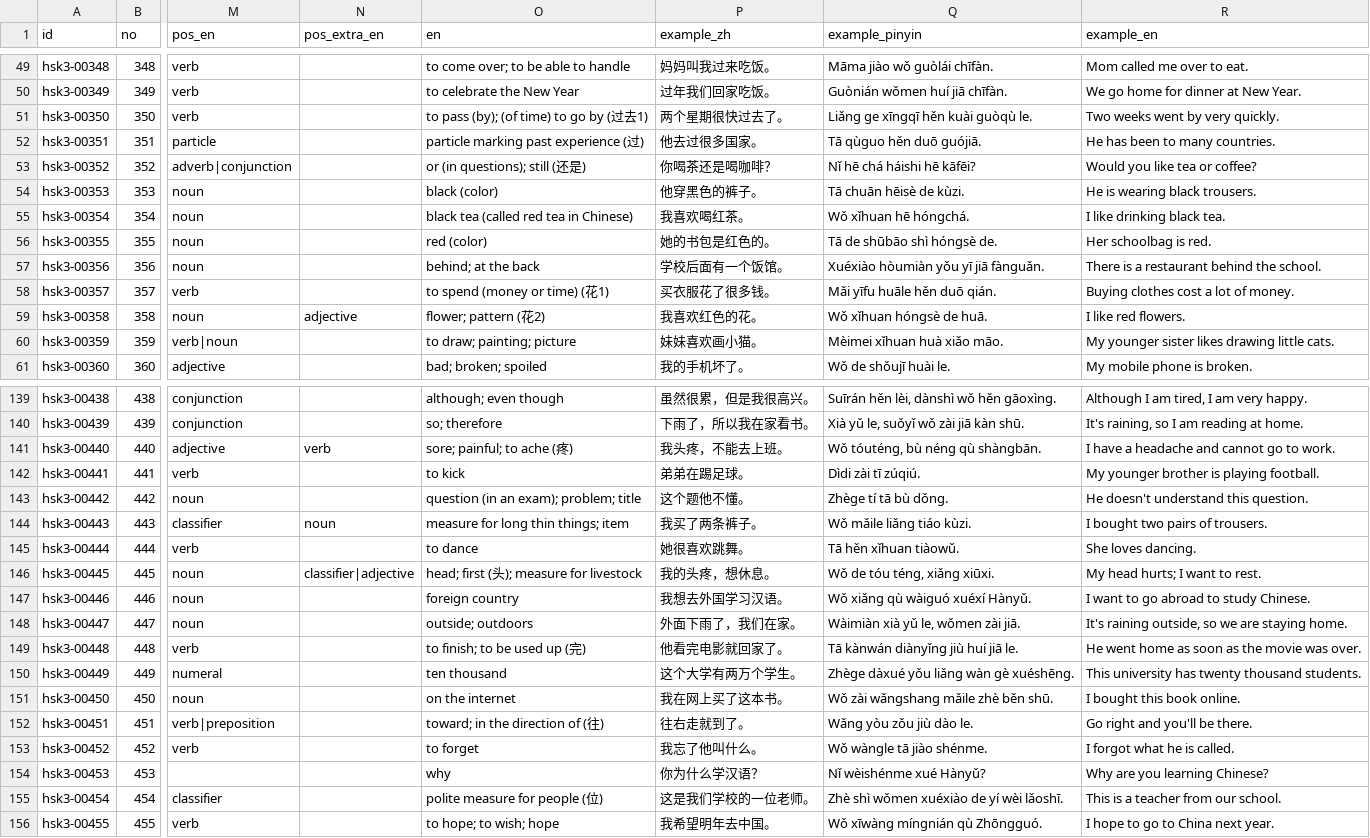
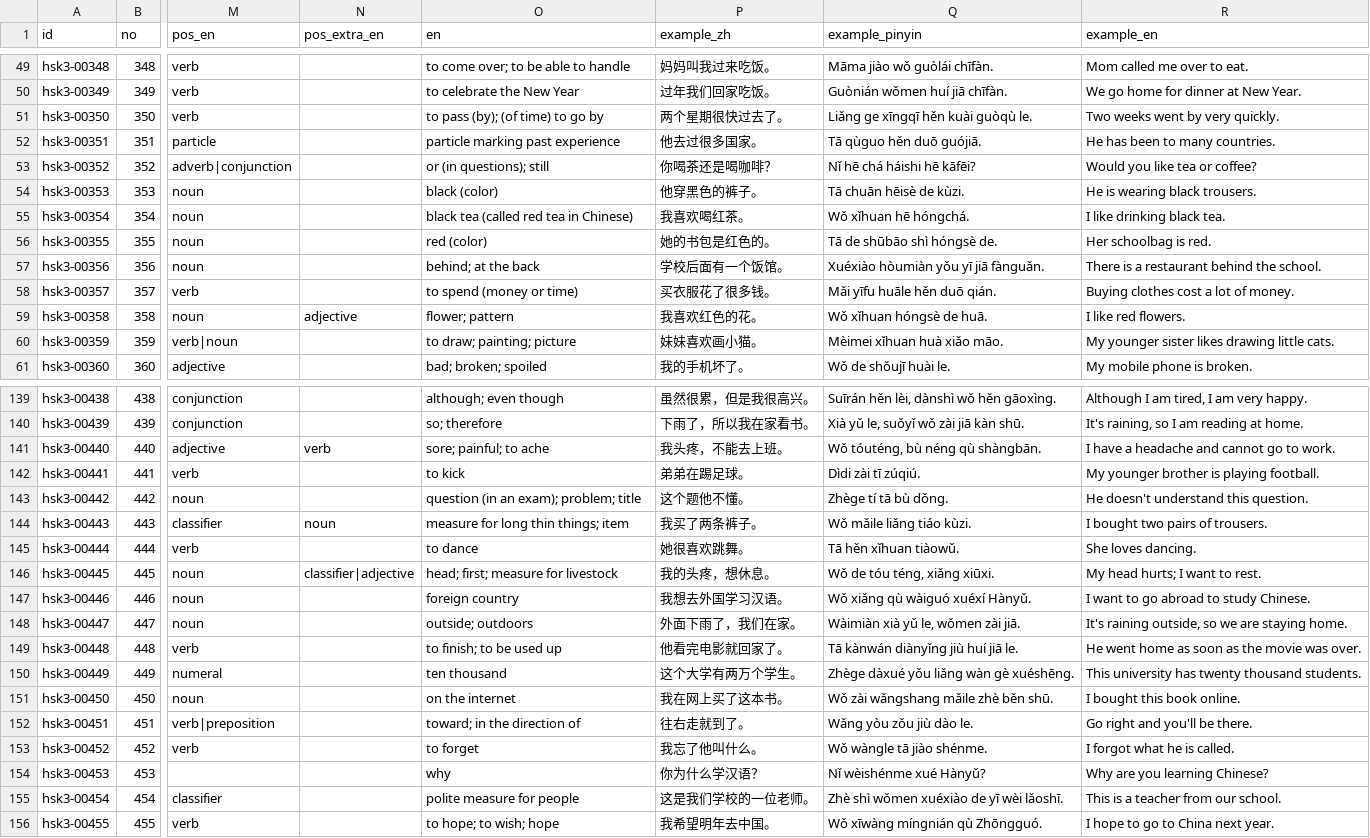
Before and after one commit to itsyujay/hsk3-vocabulary, a CSV file: data/levels/hsk3_level_2.csv, drawn as a sheet; only a part is shown, gaps mark what is left out; the diff covers the shown part only; the diff names each change by its address in the sheet, - before the commit and + after, or states it on an @@ line.

```diff
--- a/data/levels/hsk3_level_2.csv
+++ b/data/levels/hsk3_level_2.csv
-O51 (en): to pass (by); (of time) to go by (过去1)
+O51 (en): to pass (by); (of time) to go by
-O52 (en): particle marking past experience (过)
+O52 (en): particle marking past experience
-O53 (en): or (in questions); still (还是)
+O53 (en): or (in questions); still
-O58 (en): to spend (money or time) (花1)
+O58 (en): to spend (money or time)
-O59 (en): flower; pattern (花2)
+O59 (en): flower; pattern
-O141 (en): sore; painful; to ache (疼)
+O141 (en): sore; painful; to ache
-O146 (en): head; first (头); measure for livestock
+O146 (en): head; first; measure for livestock
-O149 (en): to finish; to be used up (完)
+O149 (en): to finish; to be used up
-O152 (en): toward; in the direction of (往)
+O152 (en): toward; in the direction of
-O155 (en): polite measure for people (位)
+O155 (en): polite measure for people
-Q155 (example_pinyin): Zhè shì wǒmen xuéxiào de yí wèi lǎoshī.
+Q155 (example_pinyin): Zhè shì wǒmen xuéxiào de yī wèi lǎoshī.
```
Also changed, not shown: 36 edited cells elsewhere in this file, data/levels/hsk3_level_1.csv, dist/levels/hsk3_level_1.csv, 14 other files.
